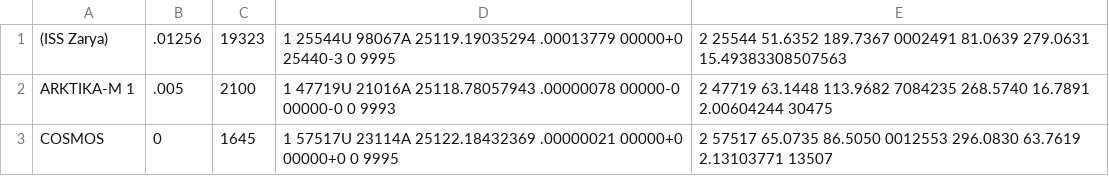
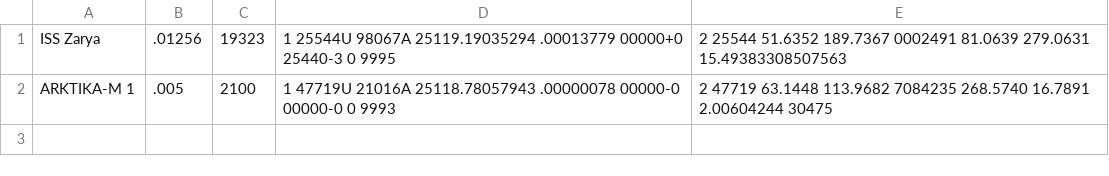
Before and after one commit to arnoldkk13/451HW, a CSV file: FinalProject/satelites.csv, drawn as a sheet.

```diff
--- a/FinalProject/satelites.csv
+++ b/FinalProject/satelites.csv
@@ -1,3 +1,2 @@
-(ISS Zarya),.01256,19323,1 25544U 98067A   25119.19035294  .00013779  00000+0  25440-3 0  9995,2 25544  51.6352 189.7367 0002491  81.0639 279.0631 15.49383308507563
+ISS Zarya,.01256,19323,1 25544U 98067A   25119.19035294  .00013779  00000+0  25440-3 0  9995,2 25544  51.6352 189.7367 0002491  81.0639 279.0631 15.49383308507563
 ARKTIKA-M 1,.005,2100,1 47719U 21016A   25118.78057943  .00000078  00000-0  00000-0 0  9993,2 47719  63.1448 113.9682 7084235 268.5740  16.7891  2.00604244 30475
-COSMOS,0, 1645,1 57517U 23114A   25122.18432369  .00000021  00000+0  00000+0 0  9995,2 57517  65.0735  86.5050 0012553 296.0830  63.7619  2.13103771 13507
```
Also changed, not shown: 3 other files.
